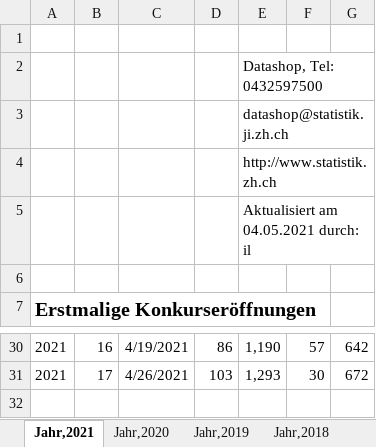
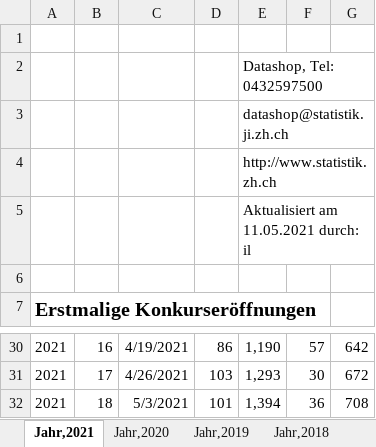
Before and after one commit to statistikZH/covid19monitoring_economy_SHAB, an Excel workbook: Economy_SHAB_inclorgmangel.xlsx, sheet Jahr,2021, drawn as a sheet; only a part is shown, gaps mark what is left out; values as stored, in another font and other column widths than the file's, no borders; charts and pictures not drawn; the diff names each change by its address in the sheet, - before the commit and + after, or states it on an @@ line.

Commit message:
data refresh

```diff
--- a/Economy_SHAB_inclorgmangel.xlsx (sheet Jahr,2021)
+++ b/Economy_SHAB_inclorgmangel.xlsx (sheet Jahr,2021)
-E5: Aktualisiert am 04.05.2021 durch: il
+E5: Aktualisiert am 11.05.2021 durch: il
+row 32: 2021 | 18 | 5/3/2021 | 101 | 1,394 | 36 | 708
```
Also changed, not shown: sheet Jahr,2017, sheet Jahr,2019, sheet Jahr,2018, sheet Jahr,2020, 3 other files.
